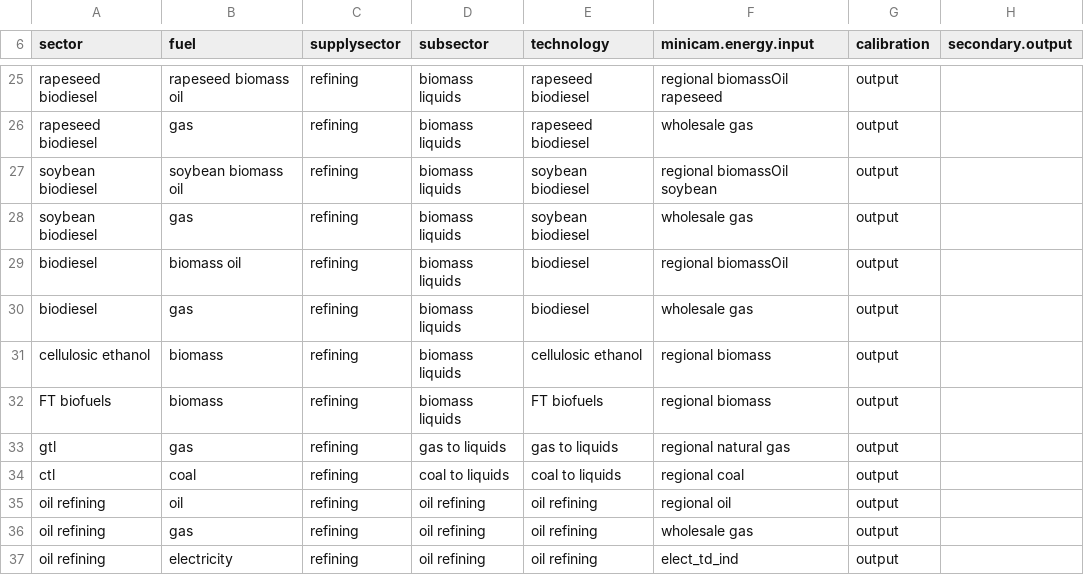
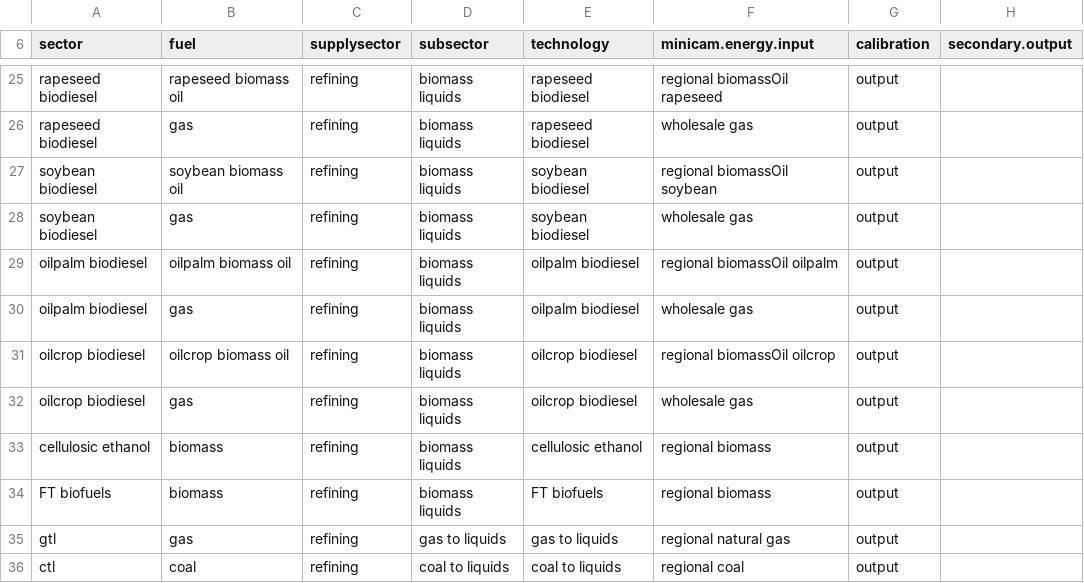
Before and after one commit to marideeweber/gcam-core, a CSV file: input/gcamdata/inst/extdata/energy/calibrated_techs.csv, drawn as a sheet; only a part is shown, gaps mark what is left out; the shorter side is filled out with more unchanged rows.

Commit message:
Step 3.1.3 add oilpalm and oilcrop

```diff
--- a/input/gcamdata/inst/extdata/energy/calibrated_techs.csv
+++ b/input/gcamdata/inst/extdata/energy/calibrated_techs.csv
@@ -28,4 +28,6 @@ soybean biodiesel,soybean biomass oil,refining,biomass liquids,soybean biodiesel
 soybean biodiesel,gas,refining,biomass liquids,soybean biodiesel,wholesale gas,output,
-biodiesel,biomass oil,refining,biomass liquids,biodiesel,regional biomassOil,output,
-biodiesel,gas,refining,biomass liquids,biodiesel,wholesale gas,output,
+oilpalm biodiesel,oilpalm biomass oil,refining,biomass liquids,oilpalm biodiesel,regional biomassOil oilpalm,output,
+oilpalm biodiesel,gas,refining,biomass liquids,oilpalm biodiesel,wholesale gas,output,
+oilcrop biodiesel,oilcrop biomass oil,refining,biomass liquids,oilcrop biodiesel,regional biomassOil oilcrop,output,
+oilcrop biodiesel,gas,refining,biomass liquids,oilcrop biodiesel,wholesale gas,output,
 cellulosic ethanol,biomass,refining,biomass liquids,cellulosic ethanol,regional biomass,output,
```
Also changed, not shown: input/gcamdata/inst/extdata/energy/A21.subsector_logit.csv, input/gcamdata/inst/extdata/energy/A22.globaltech_coef.csv, 26 other files.
